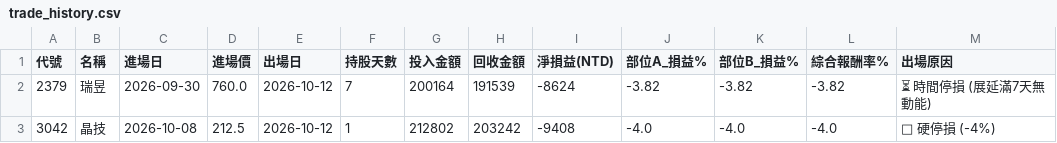
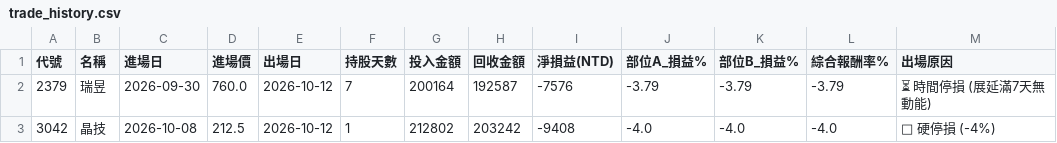
Before and after one commit to peterko1993/tw-stock-app, a CSV file: trade_history.csv, drawn as a sheet.

```diff
--- a/trade_history.csv
+++ b/trade_history.csv
@@ -1,3 +1,3 @@
 代號,名稱,進場日,進場價,出場日,持股天數,投入金額,回收金額,淨損益(NTD),部位A_損益%,部位B_損益%,綜合報酬率%,出場原因
-2379,瑞昱            ,2026-09-30,760.0,2026-10-12,7,200164,191539,-8624,-3.82,-3.82,-3.82,⏳ 時間停損 (展延滿7天無動能)
+2379,瑞昱            ,2026-09-30,760.0,2026-10-12,7,200164,192587,-7576,-3.79,-3.79,-3.79,⏳ 時間停損 (展延滿7天無動能)
 3042,晶技,2026-10-08,212.5,2026-10-12,1,212802,203242,-9408,-4.0,-4.0,-4.0,🛑 硬停損 (-4%)
```
